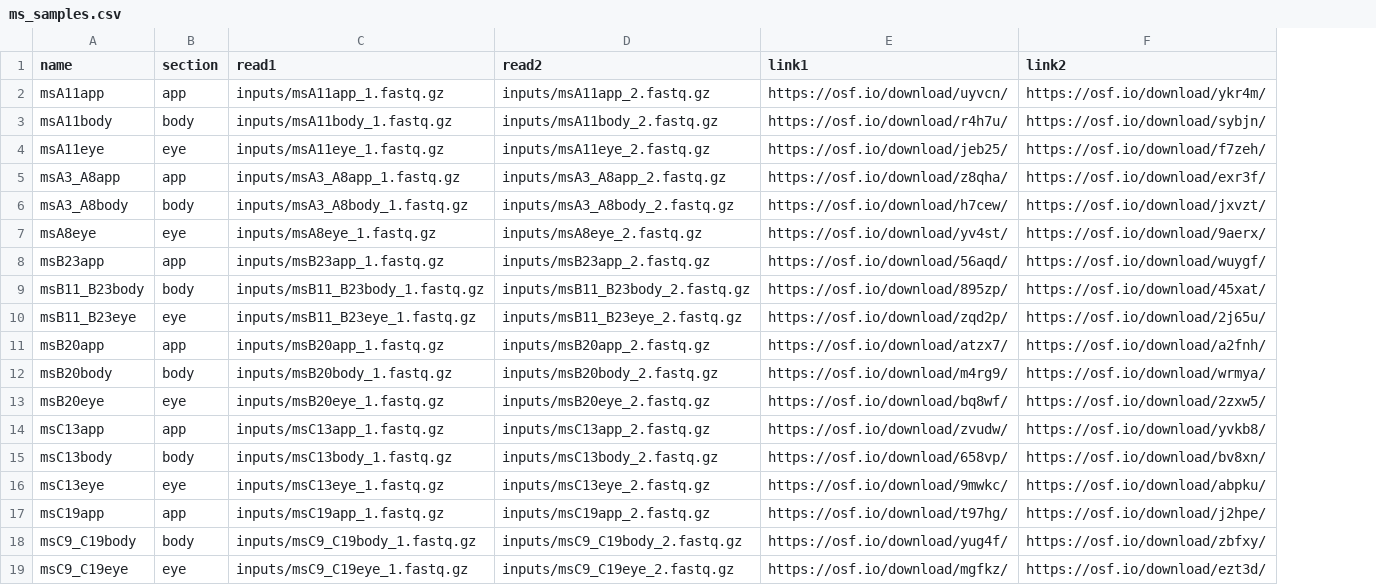
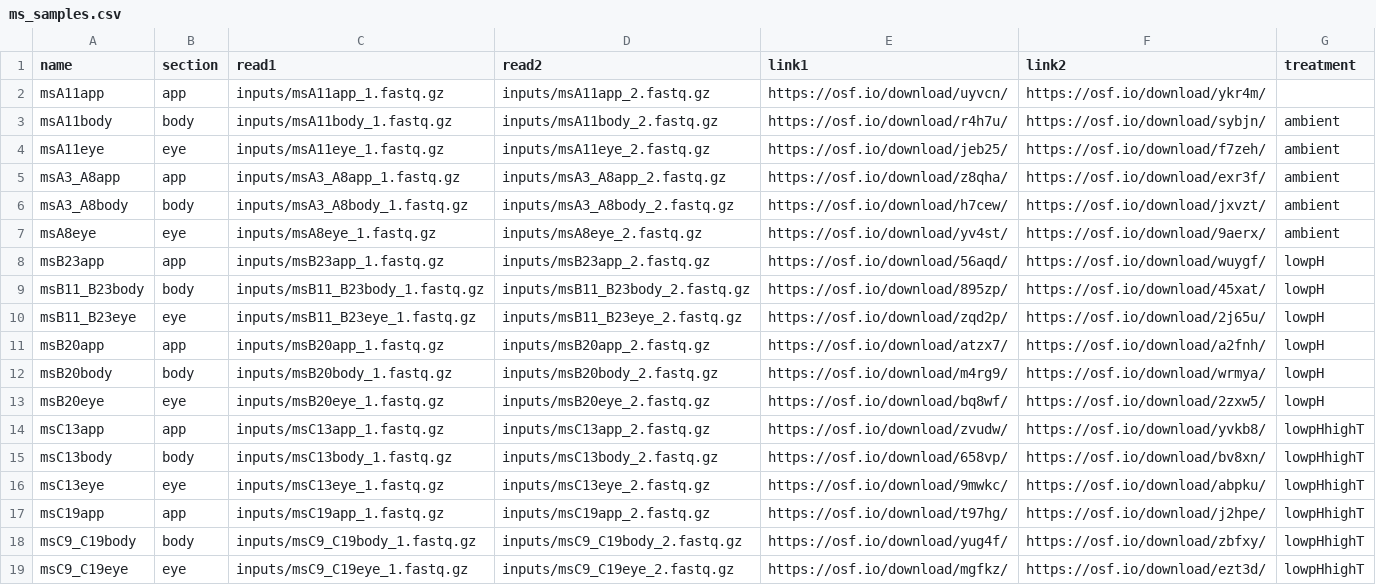
Before and after one commit to bluegenes/2023-ms-workflow, a CSV file: inputs/ms_samples.csv, drawn as a sheet; the diff names each change by its address in the sheet, - before the commit and + after, or states it on an @@ line.

```diff
--- a/inputs/ms_samples.csv
+++ b/inputs/ms_samples.csv
+column G (treatment), rows 3-19: ambient | ambient | ambient | ambient | ambient | lowpH | lowpH | lowpH | lowpH | lowpH | lowpH | lowpHhighT | lowpHhighT | lowpHhighT | lowpHhighT | lowpHhighT | lowpHhighT
```
Also changed, not shown: 3 other files.
